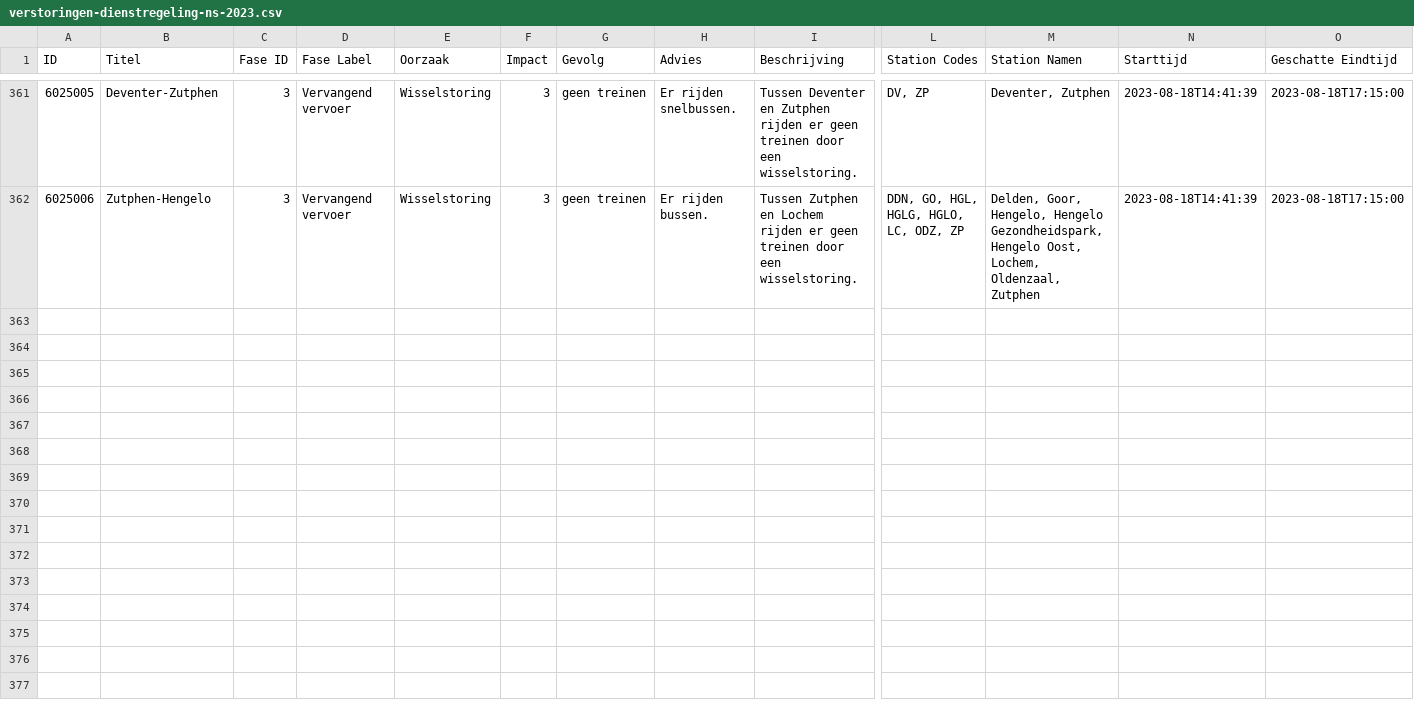
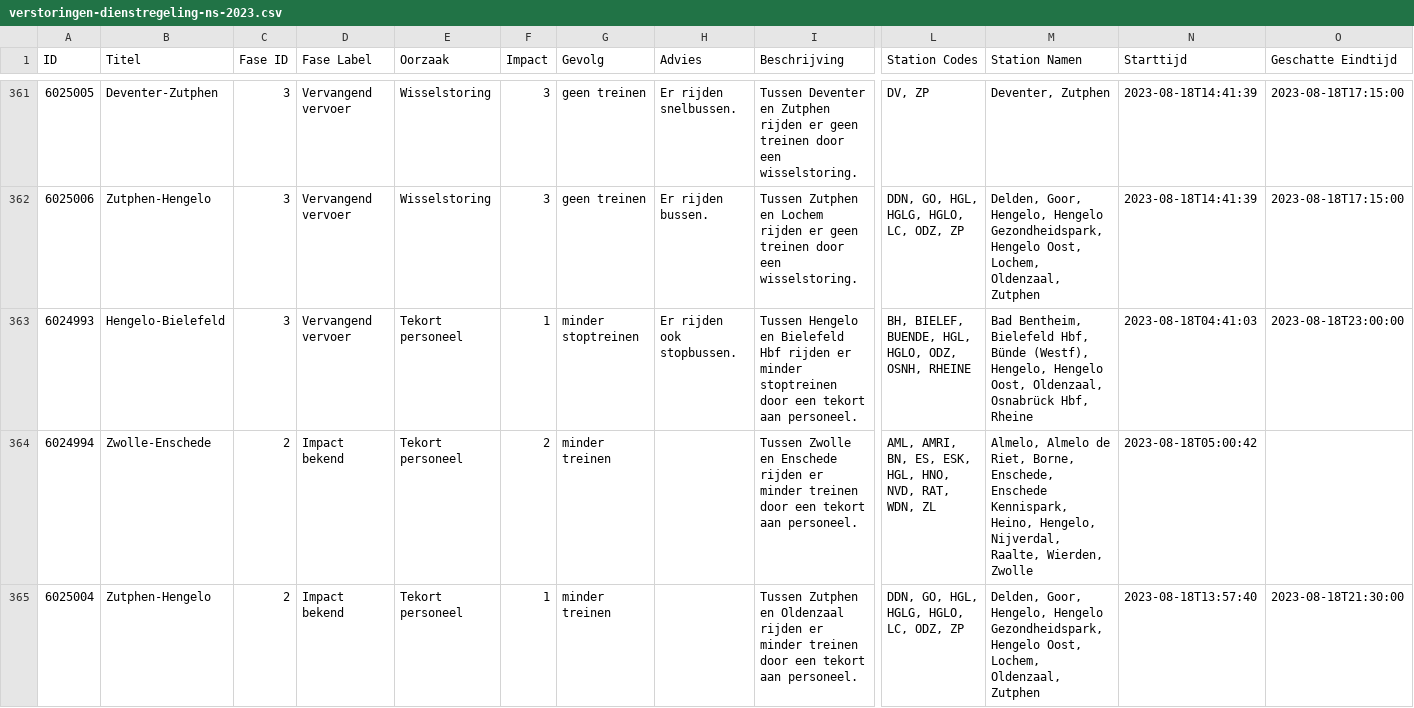
Before and after one commit to maartensiffels/verstoringen-ns, a CSV file: verstoringen-dienstregeling-ns-2023.csv, drawn as a sheet; only a part is shown, gaps mark what is left out; rows hold the shown columns only; the diff covers the shown part only; the diff names each change by its address in the sheet, - before the commit and + after, or states it on an @@ line.

```diff
--- a/verstoringen-dienstregeling-ns-2023.csv
+++ b/verstoringen-dienstregeling-ns-2023.csv
+row 363: 6024993 | Hengelo-Bielefeld | 3 | Vervangend vervoer | Tekort personeel | 1 | minder stoptreinen | Er rijden ook stopbussen. | Tussen Hengelo en Bielefeld Hbf rijden er minder stoptreinen door een tekort aan personeel. | BH, BIELEF, BUENDE, HGL, HGLO, ODZ, OSNH, RHEINE | Bad Bentheim, Bielefeld Hbf, Bünde (Westf), Hengelo, Hengelo Oost, Oldenzaal, Osnabrück Hbf, Rheine | 2023-08-18T04:41:03 | 2023-08-18T23:00:00
+row 364: 6024994 | Zwolle-Enschede | 2 | Impact bekend | Tekort personeel | 2 | minder treinen |  | Tussen Zwolle en Enschede rijden er minder treinen door een tekort aan personeel. | AML, AMRI, BN, ES, ESK, HGL, HNO, NVD, RAT, WDN, ZL | Almelo, Almelo de Riet, Borne, Enschede, Enschede Kennispark, Heino, Hengelo, Nijverdal, Raalte, Wierden, Zwolle | 2023-08-18T05:00:42
+row 365: 6025004 | Zutphen-Hengelo | 2 | Impact bekend | Tekort personeel | 1 | minder treinen |  | Tussen Zutphen en Oldenzaal rijden er minder treinen door een tekort aan personeel. | DDN, GO, HGL, HGLG, HGLO, LC, ODZ, ZP | Delden, Goor, Hengelo, Hengelo Gezondheidspark, Hengelo Oost, Lochem, Oldenzaal, Zutphen | 2023-08-18T13:57:40 | 2023-08-18T21:30:00
```
Also changed, not shown: 2 added rows elsewhere in this file.
